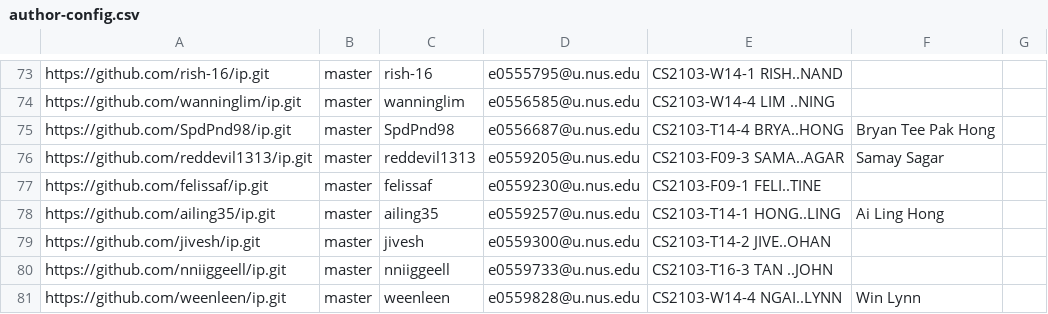
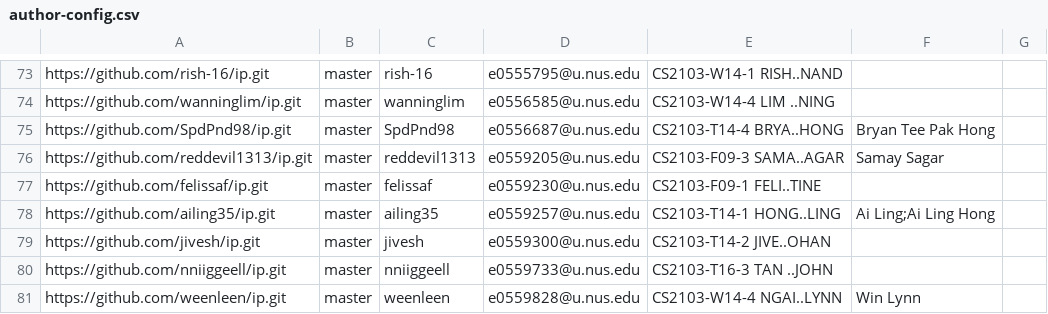
Before and after one commit to nus-cs2103-AY2122S1/ip-dashboard, a CSV file: configs/author-config.csv, drawn as a sheet; only a part is shown, gaps mark what is left out.

Commit message:
Update configs

```diff
--- a/configs/author-config.csv
+++ b/configs/author-config.csv
@@ -77,3 +77,3 @@ https://github.com/reddevil1313/ip.git,master,reddevil1313,e0559205@u.nus.edu,CS
 https://github.com/felissaf/ip.git,master,felissaf,e0559230@u.nus.edu,CS2103-F09-1 FELI..TINE,,
-https://github.com/ailing35/ip.git,master,ailing35,e0559257@u.nus.edu,CS2103-T14-1 HONG..LING,Ai Ling Hong,
+https://github.com/ailing35/ip.git,master,ailing35,e0559257@u.nus.edu,CS2103-T14-1 HONG..LING,Ai Ling;Ai Ling Hong,
 https://github.com/jivesh/ip.git,master,jivesh,e0559300@u.nus.edu,CS2103-T14-2 JIVE..OHAN,,
```
